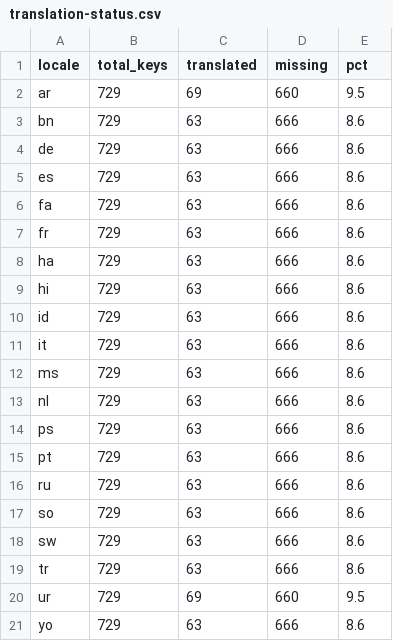
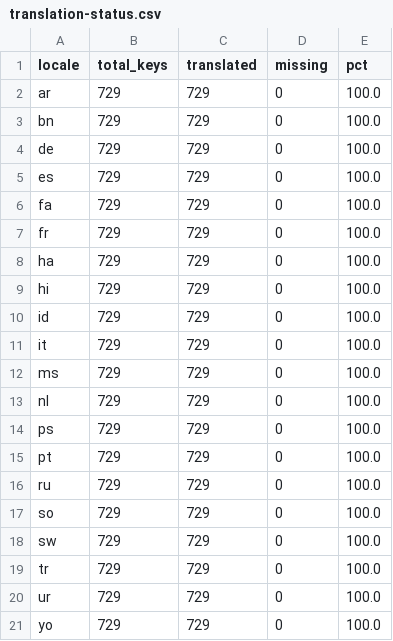
Before and after one commit to ummeco/praycalc, a CSV file: mobile/docs/translation-status.csv, drawn as a sheet.

Commit message:
feat(mobile): complete i18n — all 20 locales at full 729-key coverage
Every non-English locale (ar ur fa ps tr id ms bn hi de fr es pt it ru nl
so sw ha yo) now carries the complete 729-key catalog plus translated iOS
permission strings in locales/native/. Existing human translations were
preserved verbatim; placeholders and key structure verified against
en.json (0 missing / 0 extra / 0 placeholder mismatches per locale).
Translator kit + status CSV updated: the job is now native review, not
initial translation.

```diff
--- a/mobile/docs/translation-status.csv
+++ b/mobile/docs/translation-status.csv
@@ -1,21 +1,21 @@
 locale,total_keys,translated,missing,pct
-ar,729,69,660,9.5
-bn,729,63,666,8.6
-de,729,63,666,8.6
-es,729,63,666,8.6
-fa,729,63,666,8.6
-fr,729,63,666,8.6
-ha,729,63,666,8.6
-hi,729,63,666,8.6
-id,729,63,666,8.6
-it,729,63,666,8.6
-ms,729,63,666,8.6
-nl,729,63,666,8.6
-ps,729,63,666,8.6
-pt,729,63,666,8.6
-ru,729,63,666,8.6
-so,729,63,666,8.6
-sw,729,63,666,8.6
-tr,729,63,666,8.6
-ur,729,69,660,9.5
-yo,729,63,666,8.6
+ar,729,729,0,100.0
+bn,729,729,0,100.0
+de,729,729,0,100.0
+es,729,729,0,100.0
+fa,729,729,0,100.0
+fr,729,729,0,100.0
+ha,729,729,0,100.0
+hi,729,729,0,100.0
+id,729,729,0,100.0
+it,729,729,0,100.0
+ms,729,729,0,100.0
+nl,729,729,0,100.0
+ps,729,729,0,100.0
+pt,729,729,0,100.0
+ru,729,729,0,100.0
+so,729,729,0,100.0
+sw,729,729,0,100.0
+tr,729,729,0,100.0
+ur,729,729,0,100.0
+yo,729,729,0,100.0
```
Also changed, not shown: 42 other files.
